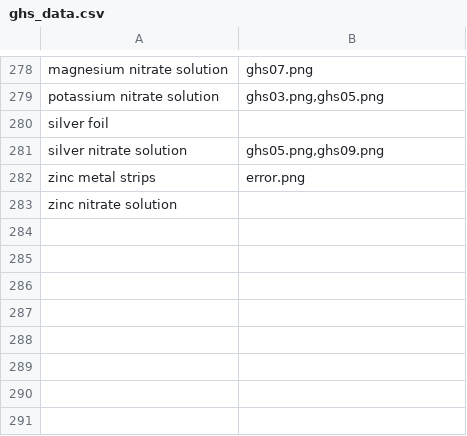
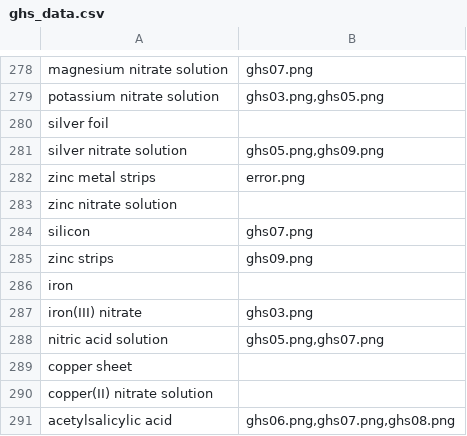
Before and after one commit to dchavre/sciventory-deployment, a CSV file: data/ghs_data.csv, drawn as a sheet; only a part is shown, gaps mark what is left out; the diff names each change by its address in the sheet, - before the commit and + after, or states it on an @@ line.

```diff
--- a/data/ghs_data.csv
+++ b/data/ghs_data.csv
+row 284: silicon | ghs07.png
+row 285: zinc strips | ghs09.png
+row 286: iron
+row 287: iron(III) nitrate | ghs03.png
+row 288: nitric acid solution | ghs05.png,ghs07.png
+row 289: copper sheet
+row 290: copper(II) nitrate solution
+row 291: acetylsalicylic acid | ghs06.png,ghs07.png,ghs08.png
```
Also changed, not shown: data/hhs_data.csv, data/sds_link.csv.
